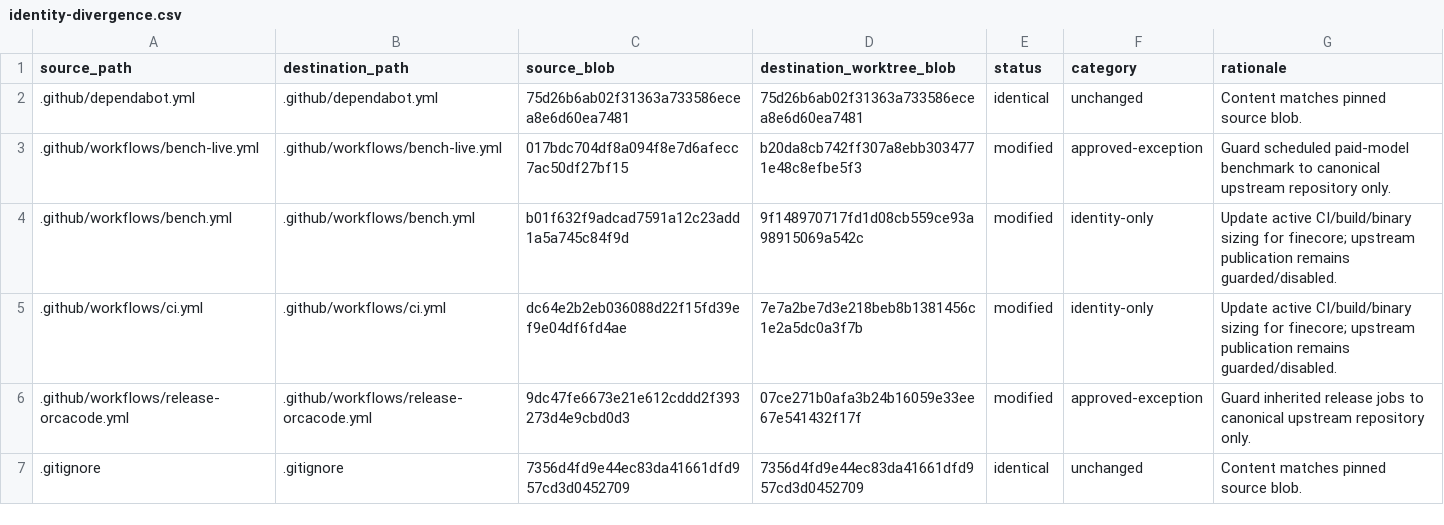
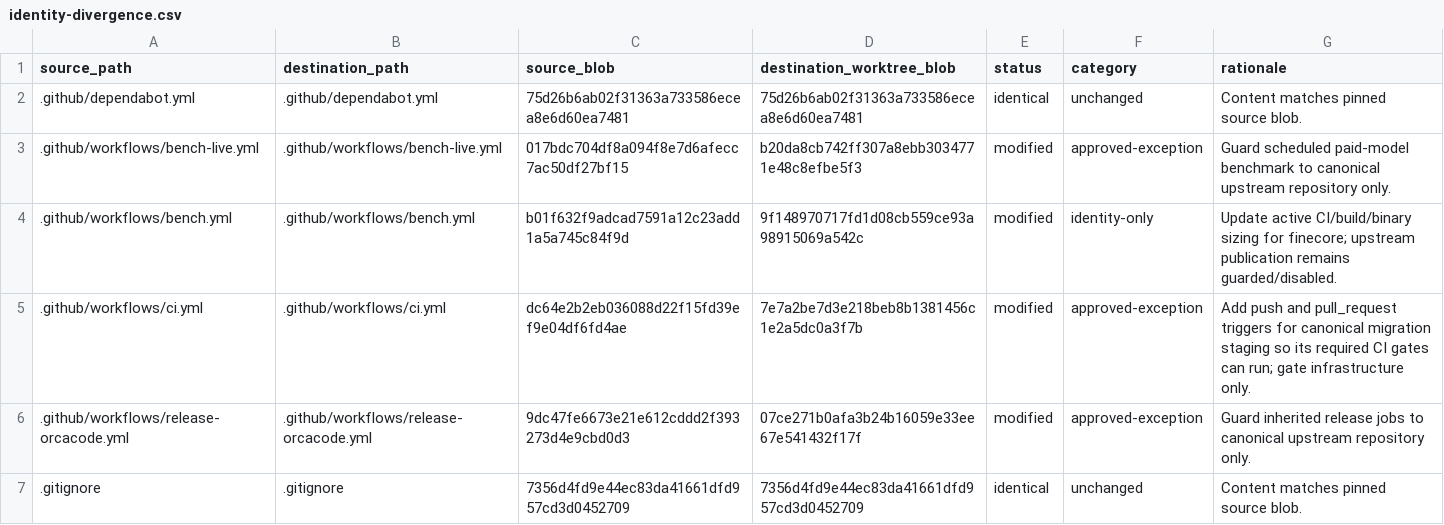
Before and after one commit to oigorbrito/FineCore, a CSV file: docs/identity-divergence.csv, drawn as a sheet; only a part is shown.

Commit message:
ci: enable migration staging validation

```diff
--- a/docs/identity-divergence.csv
+++ b/docs/identity-divergence.csv
@@ -4,3 +4,3 @@ source_path,destination_path,source_blob,destination_worktree_blob,status,catego
 .github/workflows/bench.yml,.github/workflows/bench.yml,b01f632f9adcad7591a12c23add1a5a745c84f9d,9f148970717fd1d08cb559ce93a98915069a542c,modified,identity-only,Update active CI/build/binary sizing for finecore; upstream publication remains guarded/disabled.
-.github/workflows/ci.yml,.github/workflows/ci.yml,dc64e2b2eb036088d22f15fd39ef9e04df6fd4ae,7e7a2be7d3e218beb8b1381456c1e2a5dc0a3f7b,modified,identity-only,Update active CI/build/binary sizing for finecore; upstream publication remains guarded/disabled.
+.github/workflows/ci.yml,.github/workflows/ci.yml,dc64e2b2eb036088d22f15fd39ef9e04df6fd4ae,7e7a2be7d3e218beb8b1381456c1e2a5dc0a3f7b,modified,approved-exception,Add push and pull_request triggers for canonical migration staging so its required CI gates can run; gate infrastructure only.
 .github/workflows/release-orcacode.yml,.github/workflows/release-orcacode.yml,9dc47fe6673e21e612cddd2f393273d4e9cbd0d3,07ce271b0afa3b24b16059e33ee67e541432f17f,modified,approved-exception,Guard inherited release jobs to canonical upstream repository only.
```
Also changed, not shown: 2 other files.
